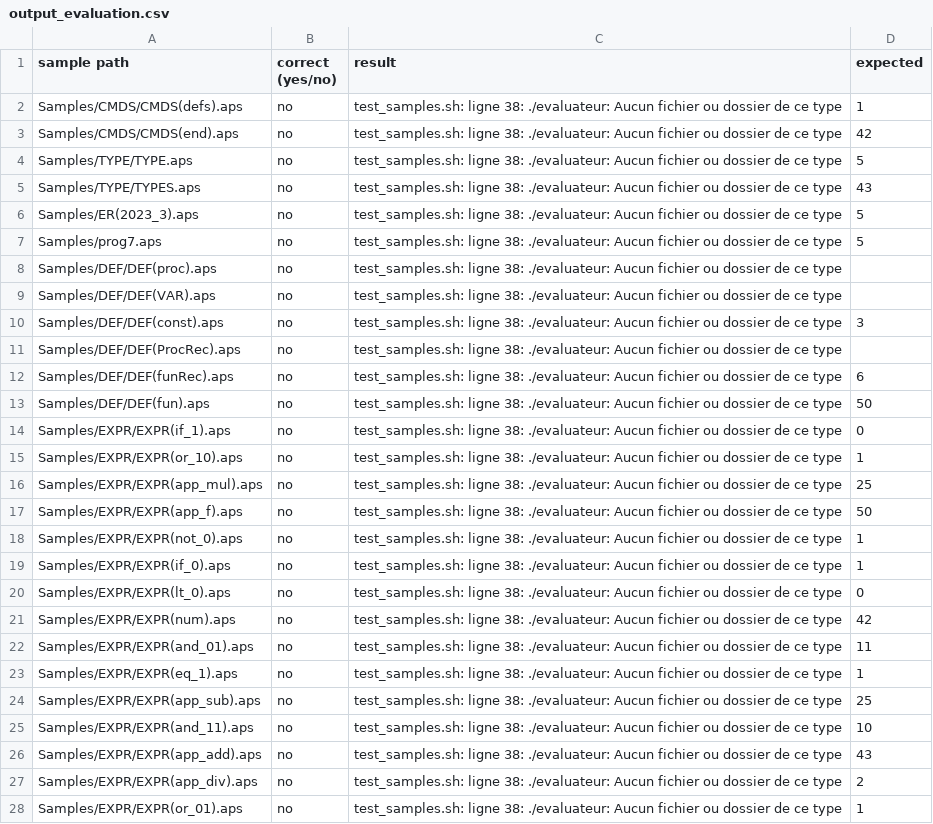
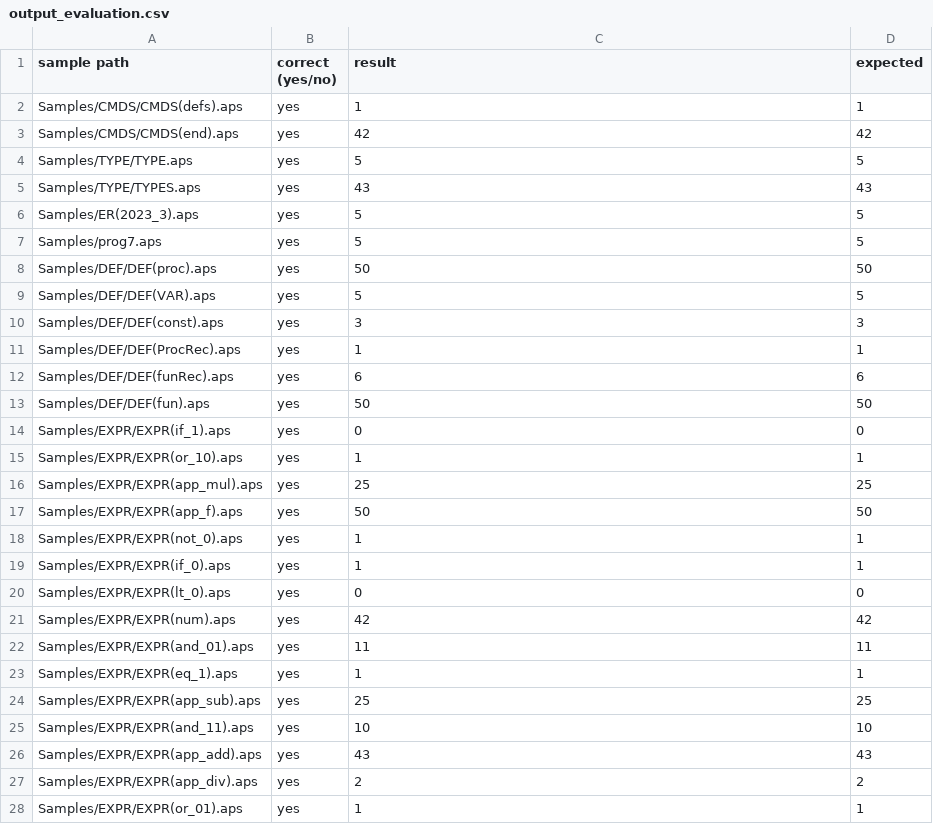
Before and after one commit to hichem-bouzourine/APS-Projet-Sorbonne, a CSV file: APS1/output_evaluation.csv, drawn as a sheet; only a part is shown; the diff covers the shown part only.

Commit message:
APS1 (Evaluateur) -> done: plus de tests et commentaires + formattage TODO

```diff
--- a/APS1/output_evaluation.csv
+++ b/APS1/output_evaluation.csv
@@ -1,28 +1,28 @@
 sample path, correct (yes/no), result,  expected
-Samples/CMDS/CMDS(defs).aps, no, test_samples.sh: ligne 38: ./evaluateur: Aucun fichier ou dossier de ce type,  1
-Samples/CMDS/CMDS(end).aps, no, test_samples.sh: ligne 38: ./evaluateur: Aucun fichier ou dossier de ce type,  42
-Samples/TYPE/TYPE.aps, no, test_samples.sh: ligne 38: ./evaluateur: Aucun fichier ou dossier de ce type,  5
-Samples/TYPE/TYPES.aps, no, test_samples.sh: ligne 38: ./evaluateur: Aucun fichier ou dossier de ce type,  43
-Samples/ER(2023_3).aps, no, test_samples.sh: ligne 38: ./evaluateur: Aucun fichier ou dossier de ce type,  5
-Samples/prog7.aps, no, test_samples.sh: ligne 38: ./evaluateur: Aucun fichier ou dossier de ce type,  5
-Samples/DEF/DEF(proc).aps, no, test_samples.sh: ligne 38: ./evaluateur: Aucun fichier ou dossier de ce type,
-Samples/DEF/DEF(VAR).aps, no, test_samples.sh: ligne 38: ./evaluateur: Aucun fichier ou dossier de ce type,
-Samples/DEF/DEF(const).aps, no, test_samples.sh: ligne 38: ./evaluateur: Aucun fichier ou dossier de ce type,  3
-Samples/DEF/DEF(ProcRec).aps, no, test_samples.sh: ligne 38: ./evaluateur: Aucun fichier ou dossier de ce type,
-Samples/DEF/DEF(funRec).aps, no, test_samples.sh: ligne 38: ./evaluateur: Aucun fichier ou dossier de ce type,  6
-Samples/DEF/DEF(fun).aps, no, test_samples.sh: ligne 38: ./evaluateur: Aucun fichier ou dossier de ce type,  50
-Samples/EXPR/EXPR(if_1).aps, no, test_samples.sh: ligne 38: ./evaluateur: Aucun fichier ou dossier de ce type,  0
-Samples/EXPR/EXPR(or_10).aps, no, test_samples.sh: ligne 38: ./evaluateur: Aucun fichier ou dossier de ce type,  1
-Samples/EXPR/EXPR(app_mul).aps, no, test_samples.sh: ligne 38: ./evaluateur: Aucun fichier ou dossier de ce type,  25
-Samples/EXPR/EXPR(app_f).aps, no, test_samples.sh: ligne 38: ./evaluateur: Aucun fichier ou dossier de ce type,  50
-Samples/EXPR/EXPR(not_0).aps, no, test_samples.sh: ligne 38: ./evaluateur: Aucun fichier ou dossier de ce type,  1
-Samples/EXPR/EXPR(if_0).aps, no, test_samples.sh: ligne 38: ./evaluateur: Aucun fichier ou dossier de ce type,  1
-Samples/EXPR/EXPR(lt_0).aps, no, test_samples.sh: ligne 38: ./evaluateur: Aucun fichier ou dossier de ce type,  0
-Samples/EXPR/EXPR(num).aps, no, test_samples.sh: ligne 38: ./evaluateur: Aucun fichier ou dossier de ce type,  42
-Samples/EXPR/EXPR(and_01).aps, no, test_samples.sh: ligne 38: ./evaluateur: Aucun fichier ou dossier de ce type,  11
-Samples/EXPR/EXPR(eq_1).aps, no, test_samples.sh: ligne 38: ./evaluateur: Aucun fichier ou dossier de ce type,  1
-Samples/EXPR/EXPR(app_sub).aps, no, test_samples.sh: ligne 38: ./evaluateur: Aucun fichier ou dossier de ce type,  25
-Samples/EXPR/EXPR(and_11).aps, no, test_samples.sh: ligne 38: ./evaluateur: Aucun fichier ou dossier de ce type,  10
-Samples/EXPR/EXPR(app_add).aps, no, test_samples.sh: ligne 38: ./evaluateur: Aucun fichier ou dossier de ce type,  43
-Samples/EXPR/EXPR(app_div).aps, no, test_samples.sh: ligne 38: ./evaluateur: Aucun fichier ou dossier de ce type,  2
-Samples/EXPR/EXPR(or_01).aps, no, test_samples.sh: ligne 38: ./evaluateur: Aucun fichier ou dossier de ce type,  1
+Samples/CMDS/CMDS(defs).aps, yes, 1,  1
+Samples/CMDS/CMDS(end).aps, yes, 42,  42
+Samples/TYPE/TYPE.aps, yes, 5,  5
+Samples/TYPE/TYPES.aps, yes, 43,  43
+Samples/ER(2023_3).aps, yes, 5,  5
+Samples/prog7.aps, yes, 5,  5
+Samples/DEF/DEF(proc).aps, yes, 50,  50
+Samples/DEF/DEF(VAR).aps, yes, 5,  5
+Samples/DEF/DEF(const).aps, yes, 3,  3
+Samples/DEF/DEF(ProcRec).aps, yes, 1,  1
+Samples/DEF/DEF(funRec).aps, yes, 6,  6
+Samples/DEF/DEF(fun).aps, yes, 50,  50
+Samples/EXPR/EXPR(if_1).aps, yes, 0,  0
+Samples/EXPR/EXPR(or_10).aps, yes, 1,  1
+Samples/EXPR/EXPR(app_mul).aps, yes, 25,  25
+Samples/EXPR/EXPR(app_f).aps, yes, 50,  50
+Samples/EXPR/EXPR(not_0).aps, yes, 1,  1
+Samples/EXPR/EXPR(if_0).aps, yes, 1,  1
+Samples/EXPR/EXPR(lt_0).aps, yes, 0,  0
+Samples/EXPR/EXPR(num).aps, yes, 42,  42
+Samples/EXPR/EXPR(and_01).aps, yes, 11,  11
+Samples/EXPR/EXPR(eq_1).aps, yes, 1,  1
+Samples/EXPR/EXPR(app_sub).aps, yes, 25,  25
+Samples/EXPR/EXPR(and_11).aps, yes, 10,  10
+Samples/EXPR/EXPR(app_add).aps, yes, 43,  43
+Samples/EXPR/EXPR(app_div).aps, yes, 2,  2
+Samples/EXPR/EXPR(or_01).aps, yes, 1,  1
```
Also changed, not shown: 62 edited cells elsewhere in this file, APS1/output_typage.csv, 23 other files.
